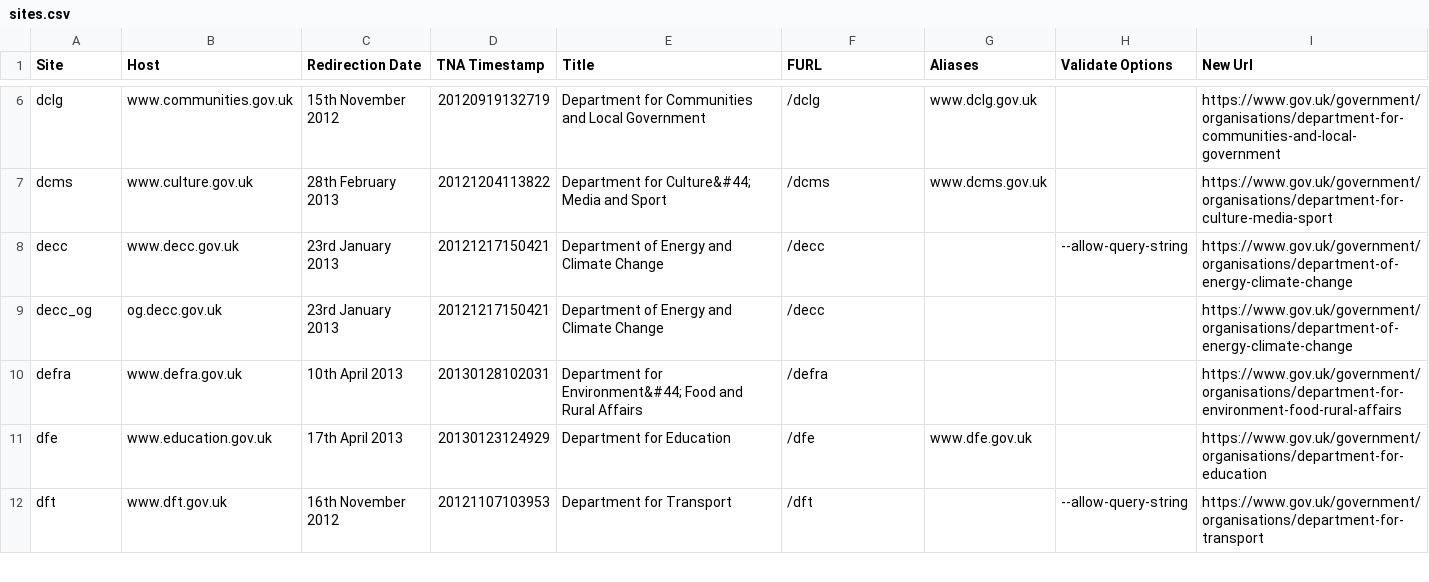
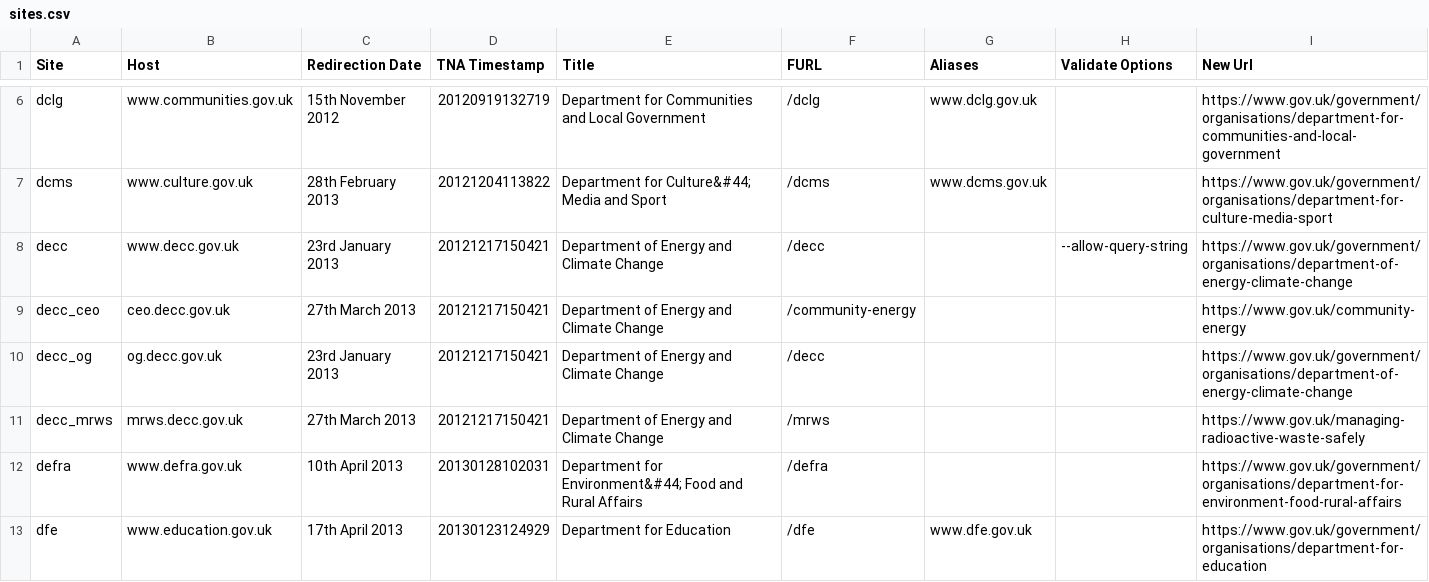
Before and after one commit to alphagov/transition-config, a CSV file: data/sites.csv, drawn as a sheet; only a part is shown, gaps mark what is left out; the shorter side is filled out with more unchanged rows; the diff names each change by its address in the sheet, - before the commit and + after, or states it on an @@ line.

Commit message:
Add ceo.decc and mrws.decc subdomains with initial mappings

```diff
--- a/data/sites.csv
+++ b/data/sites.csv
+row 9: decc_ceo | ceo.decc.gov.uk | 27th March 2013 | 20121217150421 | Department of Energy and Climate Change | /community-energy |  |  | https://www.gov.uk/community-energy
+row 11: decc_mrws | mrws.decc.gov.uk | 27th March 2013 | 20121217150421 | Department of Energy and Climate Change | /mrws |  |  | https://www.gov.uk/managing-radioactive-waste-safely
```
Also changed, not shown: 4 other files.
